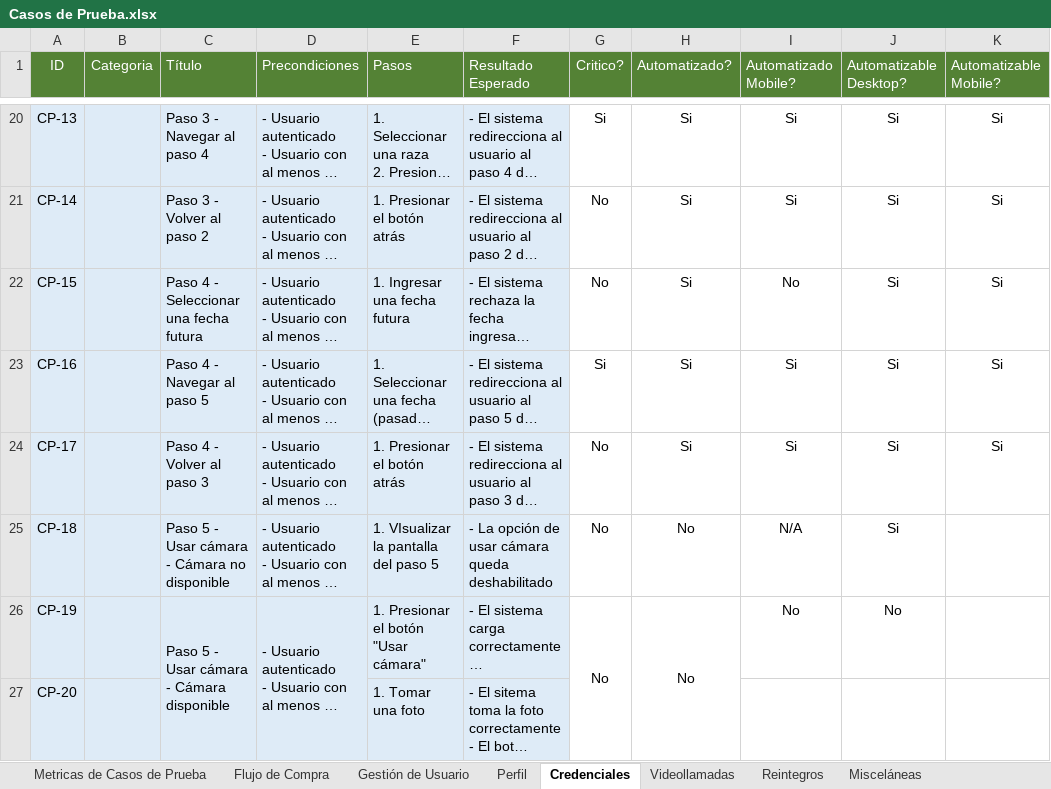
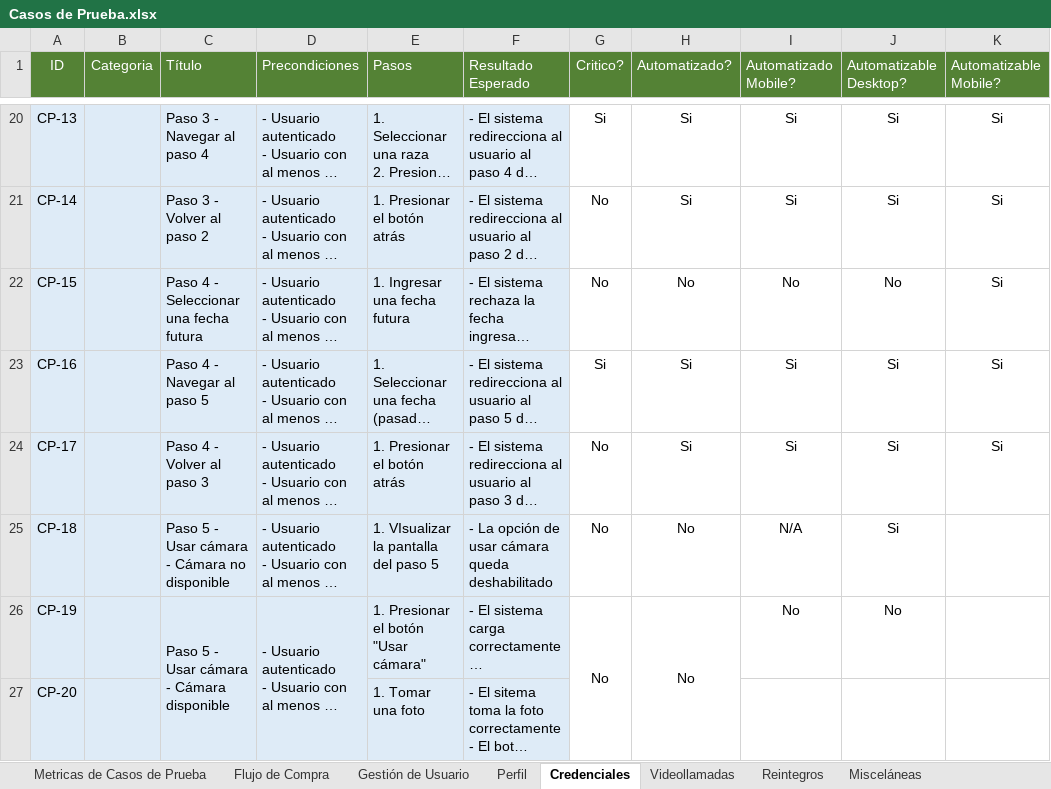
Before and after one commit to AlanDG2/vetify, an Excel workbook: documentation/Casos de Prueba.xlsx, sheet Credenciales, drawn as a sheet; only a part is shown, gaps mark what is left out; long unchanged cells end in …; values as stored, in another font and other column widths than the file's, no borders; conditional formats not drawn; the diff names each change by its address in the sheet, - before the commit and + after, or states it on an @@ line.

```diff
--- a/documentation/Casos de Prueba.xlsx (sheet Credenciales)
+++ b/documentation/Casos de Prueba.xlsx (sheet Credenciales)
-H22 (Automatizado?): Si
+H22 (Automatizado?): No
-J22 (Automatizable Desktop?): Si
+J22 (Automatizable Desktop?): No
```
Also changed, not shown: sheet Gestión de Usuario, sheet Metricas de Casos de Prueba, sheet Flujo de Compra, sheet Perfil, 2 other files.
